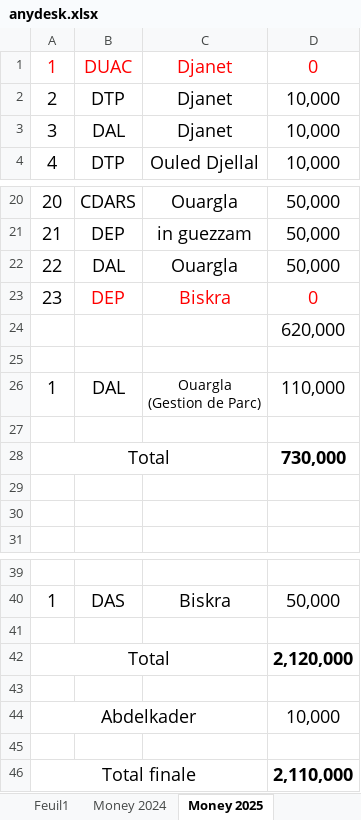
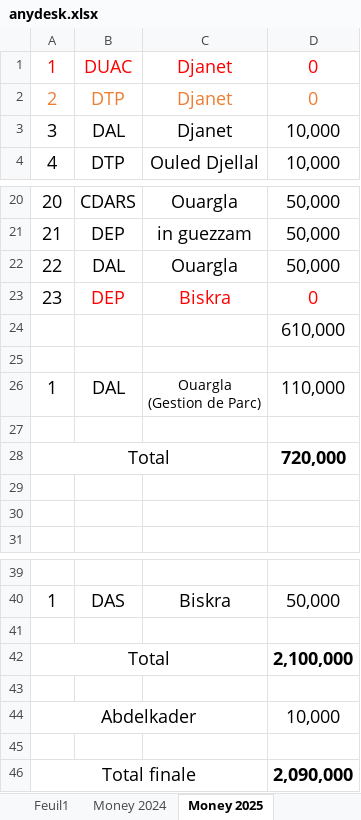
Before and after one commit to iatarien/LGCE, an Excel workbook: anydesk.xlsx, sheet Money 2025, drawn as a sheet; only a part is shown, gaps mark what is left out; values as stored, in another font and other column widths than the file's, no borders; the diff names each change by its address in the sheet, - before the commit and + after, or states it on an @@ line.

```diff
--- a/anydesk.xlsx (sheet Money 2025)
+++ b/anydesk.xlsx (sheet Money 2025)
-A2:D2 text colour: black
+A2:D2 text colour: #ED7D31
-D2: 10,000
+D2: 0
-D24: 620,000
+D24: 610,000
-D28: 730,000
+D28: 720,000
-D42: 2,120,000
+D42: 2,100,000
-D46: 2,110,000
+D46: 2,090,000
```
Also changed, not shown: sheet Sheet1.
